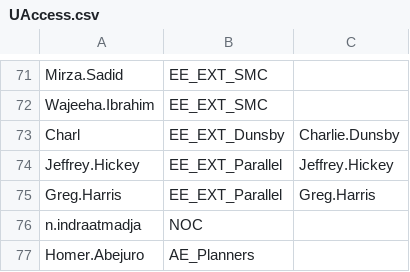
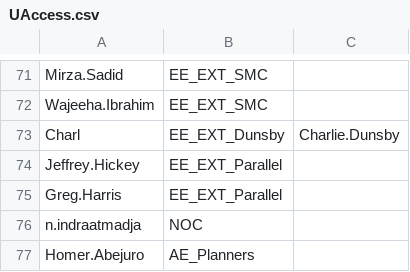
Before and after one commit to Ash-IPRANOps/Ash-IPRANOps.github.io, a CSV file: UAccess.csv, drawn as a sheet; only a part is shown, gaps mark what is left out.

Commit message:
Update UAccess.csv

```diff
--- a/UAccess.csv
+++ b/UAccess.csv
@@ -73,4 +73,4 @@ Wajeeha.Ibrahim,EE_EXT_SMC,
 Charl,EE_EXT_Dunsby,Charlie.Dunsby
-Jeffrey.Hickey,EE_EXT_Parallel,Jeffrey.Hickey
-Greg.Harris,EE_EXT_Parallel,Greg.Harris
+Jeffrey.Hickey,EE_EXT_Parallel
+Greg.Harris,EE_EXT_Parallel
 n.indraatmadja,NOC,
```
